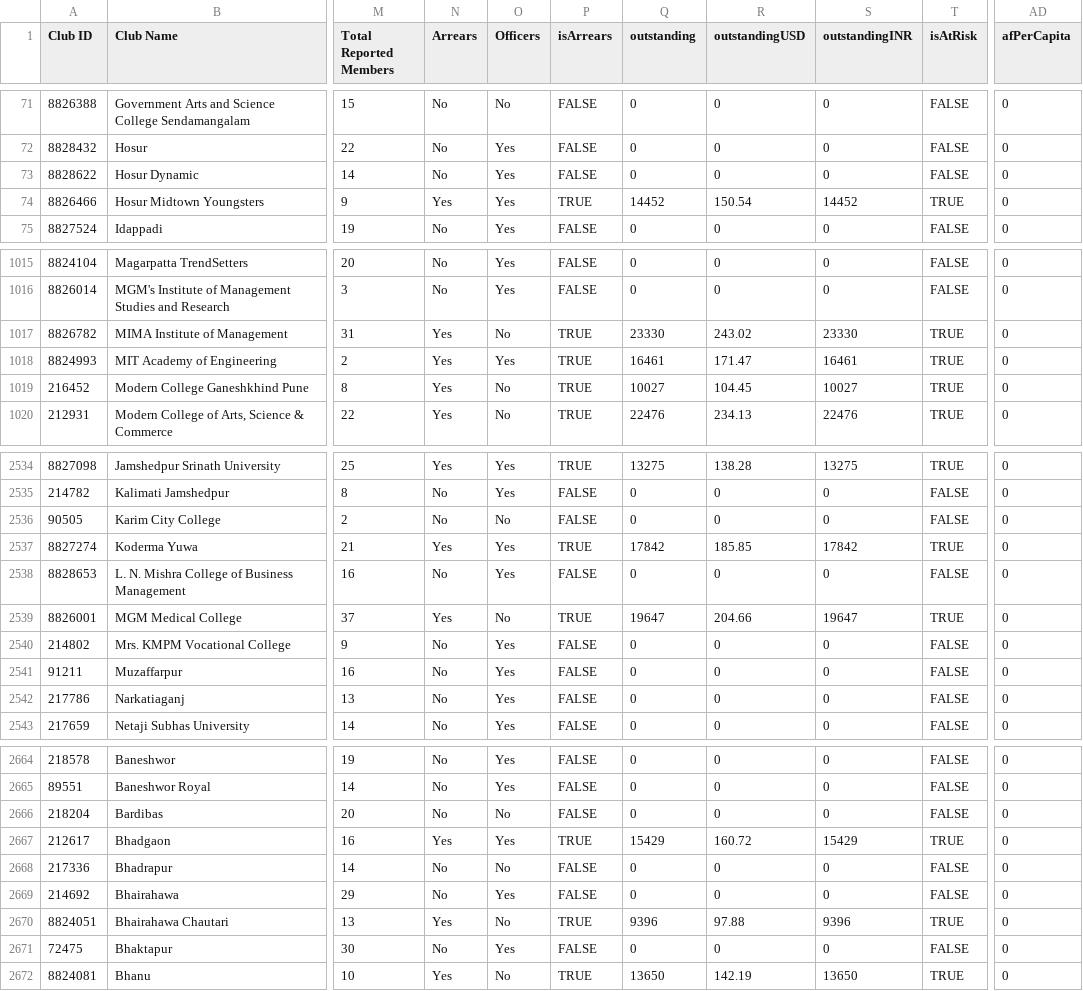
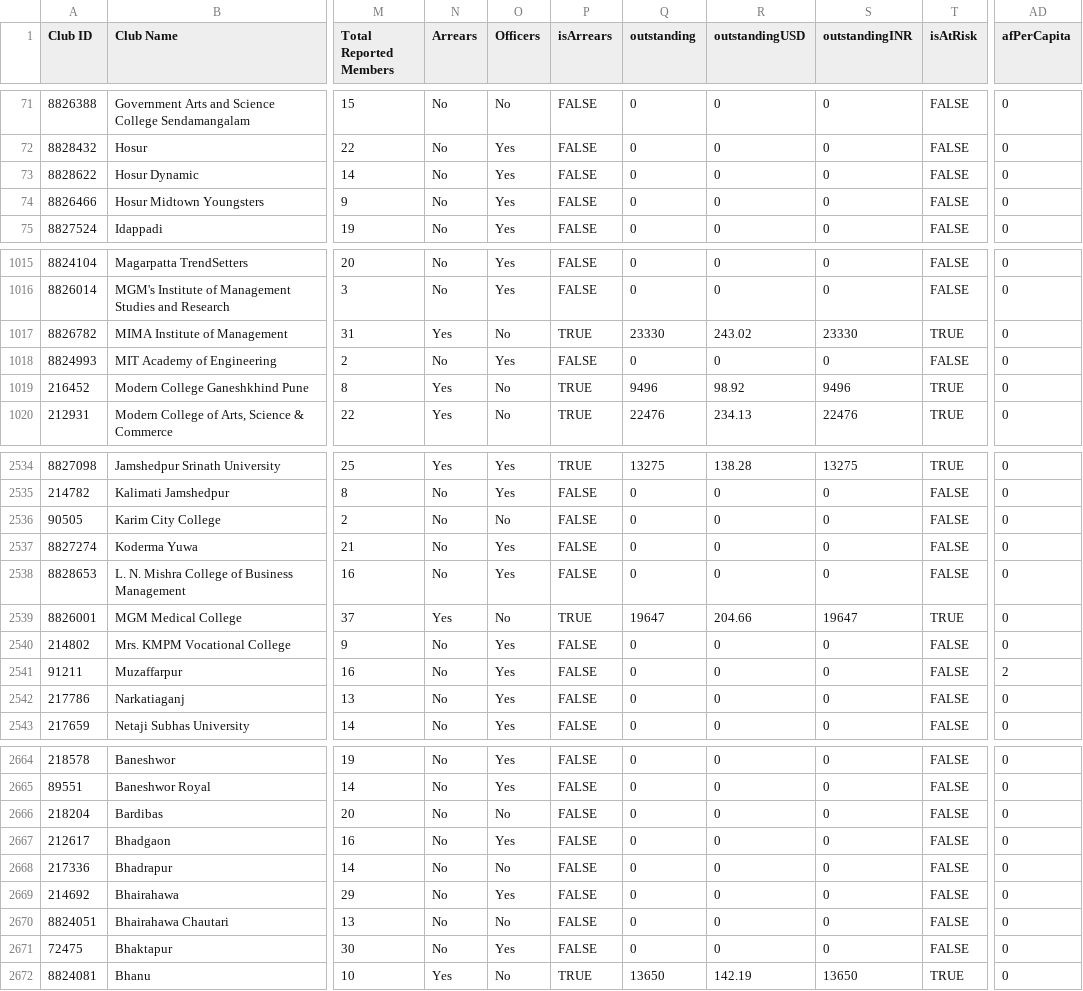
Before and after one commit to rsamdio/RSAInsights, a CSV file: data/all_clubs.csv, drawn as a sheet; only a part is shown, gaps mark what is left out; the diff covers the shown part only; the diff names each change by its address in the sheet, - before the commit and + after, or states it on an @@ line.

```diff
--- a/data/all_clubs.csv
+++ b/data/all_clubs.csv
-N74 (Arrears): Yes
+N74 (Arrears): No
-P74 (isArrears): TRUE
+P74 (isArrears): FALSE
-Q74 (outstanding): 14452
+Q74 (outstanding): 0
-R74 (outstandingUSD): 150.54
+R74 (outstandingUSD): 0
-S74 (outstandingINR): 14452
+S74 (outstandingINR): 0
-T74 (isAtRisk): TRUE
+T74 (isAtRisk): FALSE
-N1018 (Arrears): Yes
+N1018 (Arrears): No
-P1018 (isArrears): TRUE
+P1018 (isArrears): FALSE
-Q1018 (outstanding): 16461
+Q1018 (outstanding): 0
-R1018 (outstandingUSD): 171.47
+R1018 (outstandingUSD): 0
-S1018 (outstandingINR): 16461
+S1018 (outstandingINR): 0
-T1018 (isAtRisk): TRUE
+T1018 (isAtRisk): FALSE
-Q1019 (outstanding): 10027
+Q1019 (outstanding): 9496
-R1019 (outstandingUSD): 104.45
+R1019 (outstandingUSD): 98.92
-S1019 (outstandingINR): 10027
+S1019 (outstandingINR): 9496
-N2537 (Arrears): Yes
+N2537 (Arrears): No
-P2537 (isArrears): TRUE
+P2537 (isArrears): FALSE
-Q2537 (outstanding): 17842
+Q2537 (outstanding): 0
-R2537 (outstandingUSD): 185.85
+R2537 (outstandingUSD): 0
-S2537 (outstandingINR): 17842
+S2537 (outstandingINR): 0
-T2537 (isAtRisk): TRUE
+T2537 (isAtRisk): FALSE
-AD2541 (afPerCapita): 0
+AD2541 (afPerCapita): 2
-N2667 (Arrears): Yes
+N2667 (Arrears): No
-P2667 (isArrears): TRUE
+P2667 (isArrears): FALSE
-Q2667 (outstanding): 15429
+Q2667 (outstanding): 0
-R2667 (outstandingUSD): 160.72
+R2667 (outstandingUSD): 0
-S2667 (outstandingINR): 15429
+S2667 (outstandingINR): 0
-T2667 (isAtRisk): TRUE
+T2667 (isAtRisk): FALSE
-N2670 (Arrears): Yes
+N2670 (Arrears): No
-P2670 (isArrears): TRUE
+P2670 (isArrears): FALSE
-Q2670 (outstanding): 9396
+Q2670 (outstanding): 0
-R2670 (outstandingUSD): 97.88
+R2670 (outstandingUSD): 0
-S2670 (outstandingINR): 9396
+S2670 (outstandingINR): 0
-T2670 (isAtRisk): TRUE
+T2670 (isAtRisk): FALSE
```
Also changed, not shown: 115 edited cells elsewhere in this file, data/trf_contributions.csv, data/zone_summary.csv, 10 other files.
